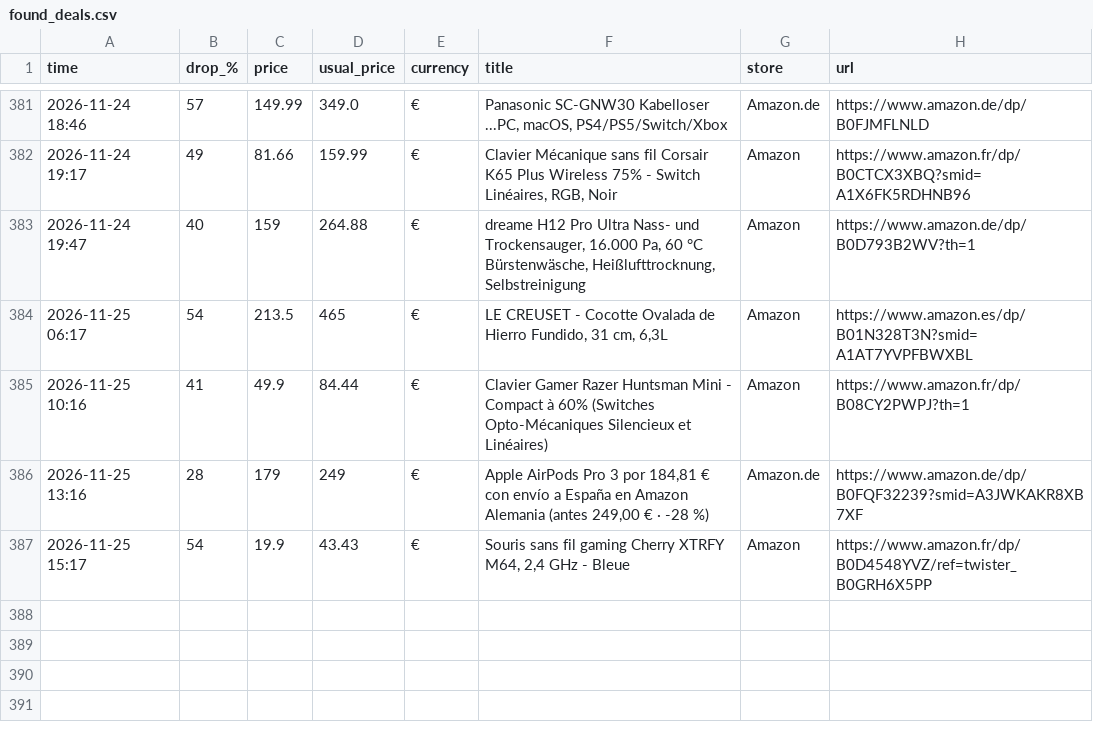
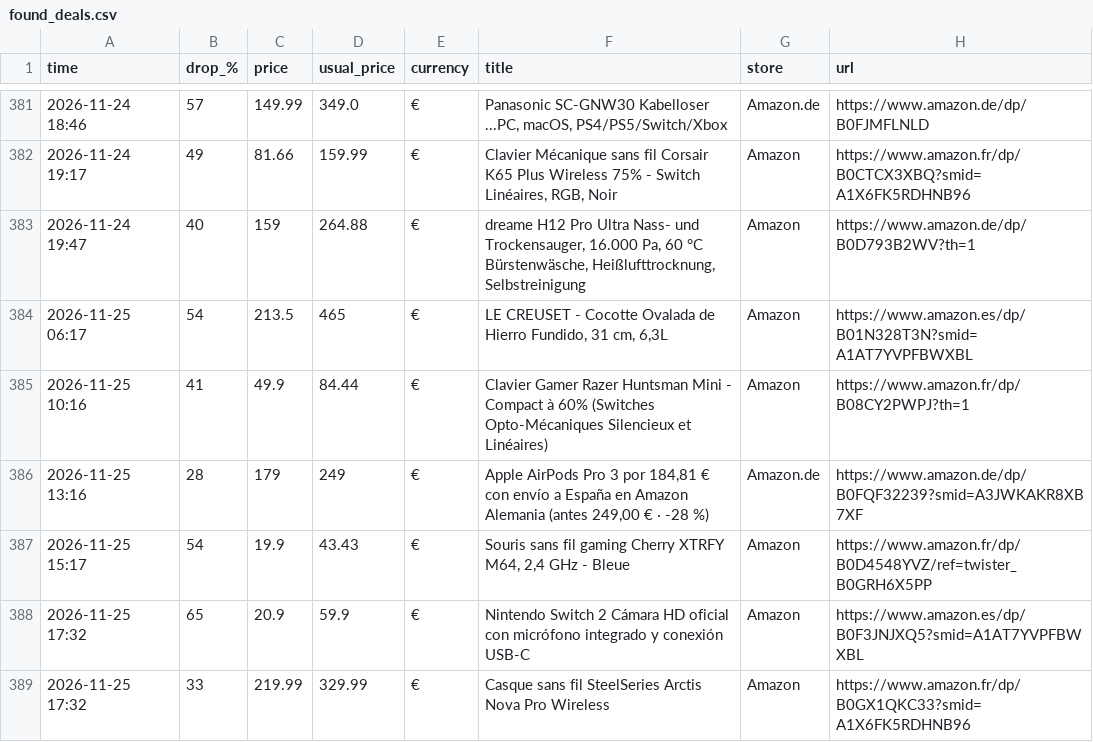
Before and after one commit to investinginfosec-png/deal-scanner, a CSV file: found_deals.csv, drawn as a sheet; only a part is shown, gaps mark what is left out; the diff names each change by its address in the sheet, - before the commit and + after, or states it on an @@ line.

```diff
--- a/found_deals.csv
+++ b/found_deals.csv
+row 388: 2026-11-25 17:32 | 65 | 20.9 | 59.9 | € | Nintendo Switch 2 Cámara HD oficial con micrófono integrado y conexión USB-C | Amazon | https://www.amazon.es/dp/B0F3JNJXQ5?smid=A1AT7YVPFBWXBL
+row 389: 2026-11-25 17:32 | 33 | 219.99 | 329.99 | € | Casque sans fil SteelSeries Arctis Nova Pro Wireless | Amazon | https://www.amazon.fr/dp/B0GX1QKC33?smid=A1X6FK5RDHNB96
```
Also changed, not shown: 3 other files.
